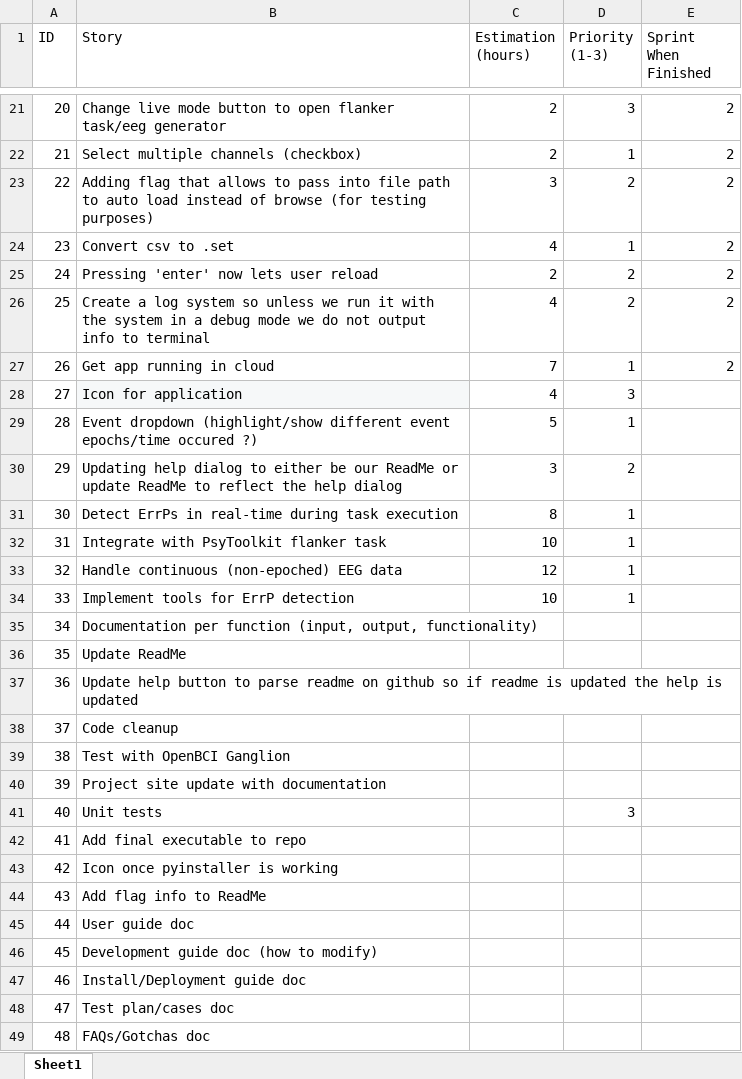
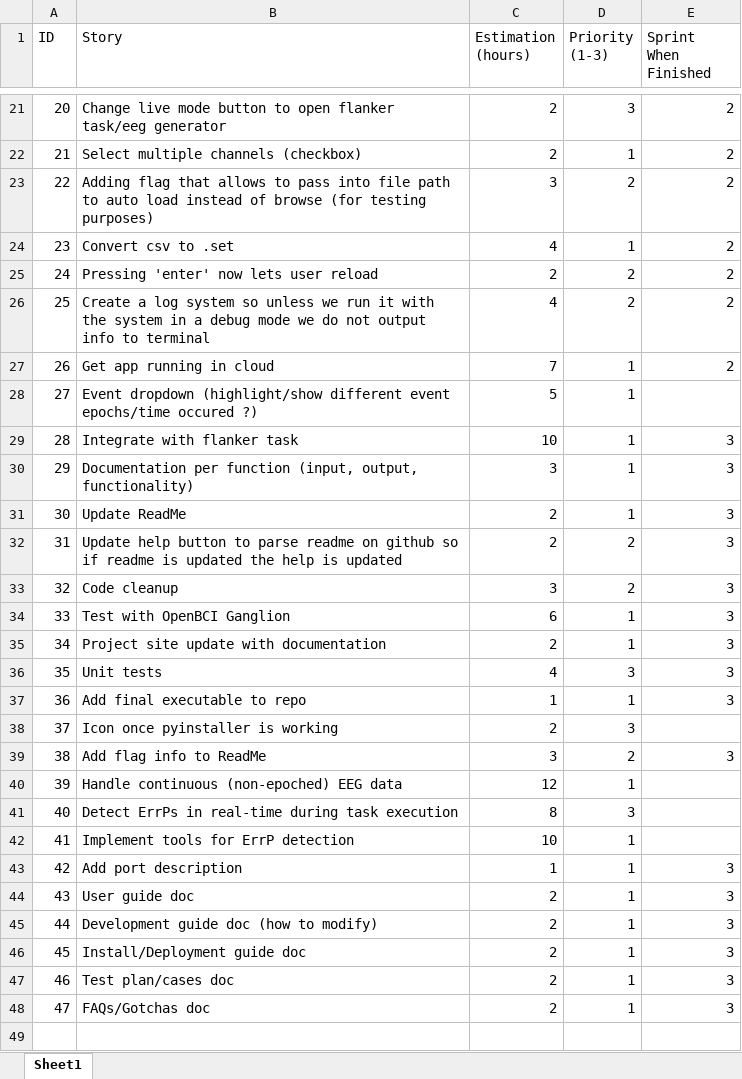
Before and after one commit to wrmulhern/CS495-EEG-Based-Error-Potentials, an Excel workbook: docs/project_backlog.xlsx, sheet Sheet1, drawn as a sheet; only a part is shown, gaps mark what is left out; values as stored, in another font and other column widths than the file's, no borders; charts and pictures and conditional formats and table styles not drawn; removed rows and columns are numbered as before the commit, all else as after; the diff names each change by its address in the sheet, - before the commit and + after, or states it on an @@ line.

Commit message:
Updated project backlog

```diff
--- a/docs/project_backlog.xlsx (sheet Sheet1)
+++ b/docs/project_backlog.xlsx (sheet Sheet1)
-row 28: 27 | Icon for application | 4 | 3
@@ column A (ID) renumbered from row 28 down @@
-row 30: 29 | Updating help dialog to either be our ReadMe or update ReadMe to reflect the help dialog | 3 | 2
-row 31: 30 | Detect ErrPs in real-time during task execution | 8 | 1
-B29 (Story): Integrate with PsyToolkit flanker task
+B29 (Story): Integrate with flanker task
-E29 (Sprint When Finished): (empty)
+E29 (Sprint When Finished): 3
+row 30: 29 | Documentation per function (input, output, functionality) | 3 | 1 | 3
+row 31: 30 | Update ReadMe | 2 | 1 | 3
+row 32: 31 | Update help button to parse readme on github so if readme is updated the help is updated | 2 | 2 | 3
+row 33: 32 | Code cleanup | 3 | 2 | 3
+row 34: 33 | Test with OpenBCI Ganglion | 6 | 1 | 3
+row 35: 34 | Project site update with documentation | 2 | 1 | 3
+row 36: 35 | Unit tests | 4 | 3 | 3
+row 37: 36 | Add final executable to repo | 1 | 1 | 3
+row 38: 37 | Icon once pyinstaller is working | 2 | 3
+row 39: 38 | Add flag info to ReadMe | 3 | 2 | 3
+row 41: 40 | Detect ErrPs in real-time during task execution | 8 | 3
-row 35: 34 | Documentation per function (input, output, functionality)
-row 36: 35 | Update ReadMe
-row 37: 36 | Update help button to parse readme on github so if readme is updated the help is updated
-row 38: 37 | Code cleanup
-row 39: 38 | Test with OpenBCI Ganglion
-row 40: 39 | Project site update with documentation
-row 41: 40 | Unit tests |  | 3
-row 42: 41 | Add final executable to repo
-row 43: 42 | Icon once pyinstaller is working
-row 44: 43 | Add flag info to ReadMe
+row 43: 42 | Add port description | 1 | 1 | 3
-C44:C48 (Estimation (hours)): (empty)
+C44:C48 (Estimation (hours)): 2
-D44:D48 (Priority (1-3)): (empty)
+D44:D48 (Priority (1-3)): 1
-E44:E48 (Sprint When Finished): (empty)
+E44:E48 (Sprint When Finished): 3
```
